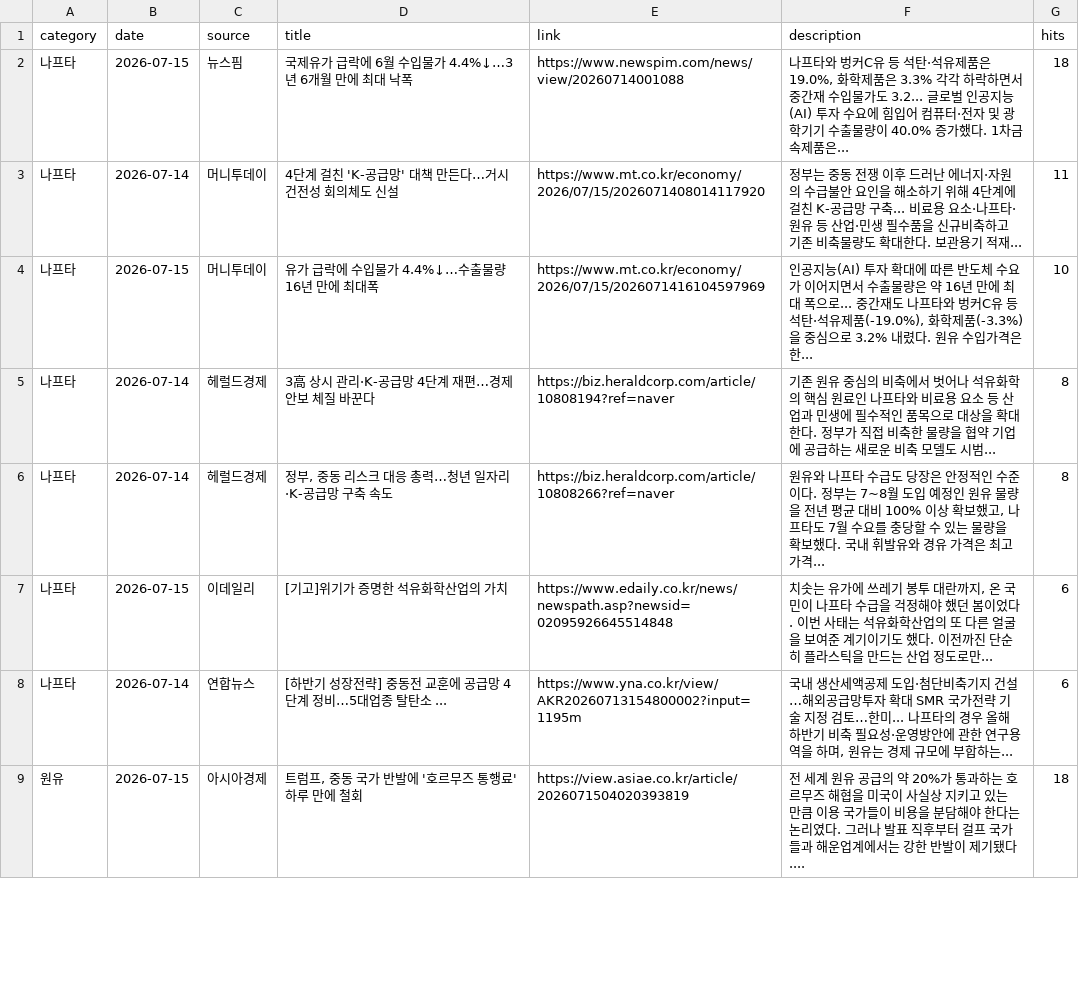
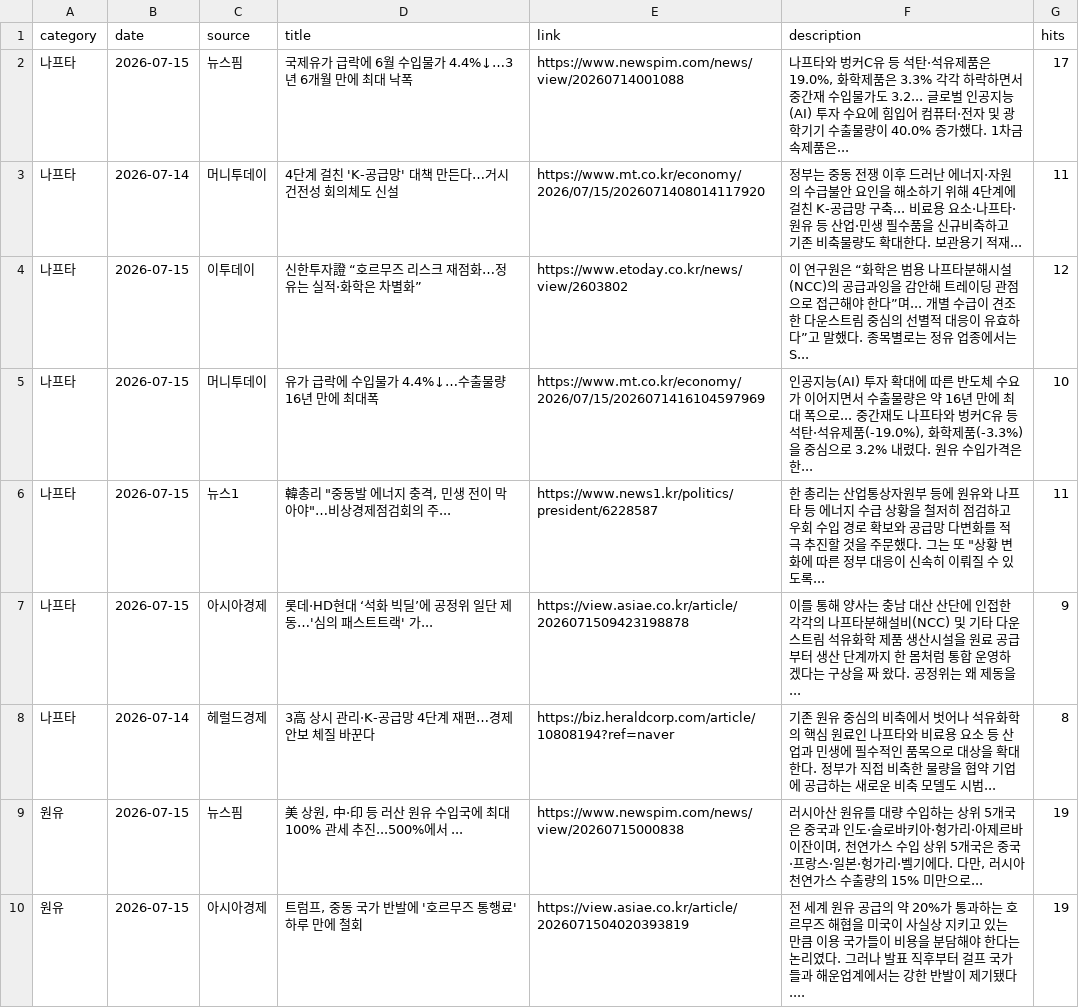
Before and after one commit to hdec-daily-news/oil-naphtha, a CSV file: oil_naphtha.csv, drawn as a sheet; only a part is shown; the diff covers the shown part only.

```diff
--- a/oil_naphtha.csv
+++ b/oil_naphtha.csv
@@ -1,9 +1,10 @@
 category,date,source,title,link,description,hits
-나프타,2026-07-15,뉴스핌,국제유가 급락에 6월 수입물가 4.4%↓…3년 6개월 만에 최대 낙폭,https://www.newspim.com/news/view/20260714001088,"나프타와 벙커C유 등 석탄·석유제품은 19.0%, 화학제품은 3.3% 각각 하락하면서 중간재 수입물가도 3.2... 글로벌 인공지능(AI) 투자 수요에 힘입어 컴퓨터·전자 및 광학기기 수출물량이 40.0% 증가했다. 1차금속제품은... ",18
+나프타,2026-07-15,뉴스핌,국제유가 급락에 6월 수입물가 4.4%↓…3년 6개월 만에 최대 낙폭,https://www.newspim.com/news/view/20260714001088,"나프타와 벙커C유 등 석탄·석유제품은 19.0%, 화학제품은 3.3% 각각 하락하면서 중간재 수입물가도 3.2... 글로벌 인공지능(AI) 투자 수요에 힘입어 컴퓨터·전자 및 광학기기 수출물량이 40.0% 증가했다. 1차금속제품은... ",17
 나프타,2026-07-14,머니투데이,4단계 걸친 'K-공급망' 대책 만든다…거시건전성 회의체도 신설,https://www.mt.co.kr/economy/2026/07/15/2026071408014117920,정부는 중동 전쟁 이후 드러난 에너지·자원의 수급불안 요인을 해소하기 위해 4단계에 걸친 K-공급망 구축... 비료용 요소·나프타·원유 등 산업·민생 필수품을 신규비축하고 기존 비축물량도 확대한다. 보관용기 적재... ,11
+나프타,2026-07-15,이투데이,신한투자證 “호르무즈 리스크 재점화…정유는 실적·화학은 차별화”,https://www.etoday.co.kr/news/view/2603802,이 연구원은 “화학은 범용 나프타분해시설(NCC)의 공급과잉을 감안해 트레이딩 관점으로 접근해야 한다”며... 개별 수급이 견조한 다운스트림 중심의 선별적 대응이 유효하다”고 말했다. 종목별로는 정유 업종에서는 S... ,12
 나프타,2026-07-15,머니투데이,유가 급락에 수입물가 4.4%↓…수출물량 16년 만에 최대폭,https://www.mt.co.kr/economy/2026/07/15/2026071416104597969,"인공지능(AI) 투자 확대에 따른 반도체 수요가 이어지면서 수출물량은 약 16년 만에 최대 폭으로... 중간재도 나프타와 벙커C유 등 석탄·석유제품(-19.0%), 화학제품(-3.3%)을 중심으로 3.2% 내렸다. 원유 수입가격은 한... ",10
+나프타,2026-07-15,뉴스1,"韓총리 ""중동발 에너지 충격, 민생 전이 막아야""…비상경제점검회의 주...",https://www.news1.kr/politics/president/6228587,"한 총리는 산업통상자원부 등에 원유와 나프타 등 에너지 수급 상황을 철저히 점검하고 우회 수입 경로 확보와 공급망 다변화를 적극 추진할 것을 주문했다. 그는 또 ""상황 변화에 따른 정부 대응이 신속히 이뤄질 수 있도록... ",11
+나프타,2026-07-15,아시아경제,롯데·HD현대 ‘석화 빅딜’에 공정위 일단 제동…'심의 패스트트랙' 가...,https://view.asiae.co.kr/article/2026071509423198878,이를 통해 양사는 충남 대산 산단에 인접한 각각의 나프타분해설비(NCC) 및 기타 다운스트림 석유화학 제품 생산시설을 원료 공급부터 생산 단계까지 한 몸처럼 통합 운영하겠다는 구상을 짜 왔다. 공정위는 왜 제동을... ,9
 나프타,2026-07-14,헤럴드경제,3高 상시 관리·K-공급망 4단계 재편…경제안보 체질 바꾼다,https://biz.heraldcorp.com/article/10808194?ref=naver,기존 원유 중심의 비축에서 벗어나 석유화학의 핵심 원료인 나프타와 비료용 요소 등 산업과 민생에 필수적인 품목으로 대상을 확대한다. 정부가 직접 비축한 물량을 협약 기업에 공급하는 새로운 비축 모델도 시범... ,8
-나프타,2026-07-14,헤럴드경제,"정부, 중동 리스크 대응 총력…청년 일자리·K-공급망 구축 속도",https://biz.heraldcorp.com/article/10808266?ref=naver,"원유와 나프타 수급도 당장은 안정적인 수준이다. 정부는 7~8월 도입 예정인 원유 물량을 전년 평균 대비 100% 이상 확보했고, 나프타도 7월 수요를 충당할 수 있는 물량을 확보했다. 국내 휘발유와 경유 가격은 최고가격... ",8
-나프타,2026-07-15,이데일리,[기고]위기가 증명한 석유화학산업의 가치,https://www.edaily.co.kr/news/newspath.asp?newsid=02095926645514848,"치솟는 유가에 쓰레기 봉투 대란까지, 온 국민이 나프타 수급을 걱정해야 했던 봄이었다. 이번 사태는 석유화학산업의 또 다른 얼굴을 보여준 계기이기도 했다. 이전까진 단순히 플라스틱을 만드는 산업 정도로만... ",6
-나프타,2026-07-14,연합뉴스,[하반기 성장전략] 중동전 교훈에 공급망 4단계 정비…5대업종 탈탄소 ...,https://www.yna.co.kr/view/AKR20260713154800002?input=1195m,"국내 생산세액공제 도입·첨단비축기지 건설…해외공급망투자 확대 SMR 국가전략 기술 지정 검토…한미... 나프타의 경우 올해 하반기 비축 필요성·운영방안에 관한 연구용역을 하며, 원유는 경제 규모에 부합하는... ",6
-원유,2026-07-15,아시아경제,"트럼프, 중동 국가 반발에 '호르무즈 통행료' 하루 만에 철회",https://view.asiae.co.kr/article/2026071504020393819,전 세계 원유 공급의 약 20%가 통과하는 호르무즈 해협을 미국이 사실상 지키고 있는 만큼 이용 국가들이 비용을 분담해야 한다는 논리였다. 그러나 발표 직후부터 걸프 국가들과 해운업계에서는 강한 반발이 제기됐다.... ,18
+원유,2026-07-15,뉴스핌,"美 상원, 中·印 등 러산 원유 수입국에 최대 100% 관세 추진...500%에서 ...",https://www.newspim.com/news/view/20260715000838,"러시아산 원유를 대량 수입하는 상위 5개국은 중국과 인도·슬로바키아·헝가리·아제르바이잔이며, 천연가스 수입 상위 5개국은 중국·프랑스·일본·헝가리·벨기에다. 다만, 러시아 천연가스 수출량의 15% 미만으로... ",19
+원유,2026-07-15,아시아경제,"트럼프, 중동 국가 반발에 '호르무즈 통행료' 하루 만에 철회",https://view.asiae.co.kr/article/2026071504020393819,전 세계 원유 공급의 약 20%가 통과하는 호르무즈 해협을 미국이 사실상 지키고 있는 만큼 이용 국가들이 비용을 분담해야 한다는 논리였다. 그러나 발표 직후부터 걸프 국가들과 해운업계에서는 강한 반발이 제기됐다.... ,19
```
Also changed, not shown: 1 added row, 2 removed rows and 32 edited cells elsewhere in this file, 1 other file.
